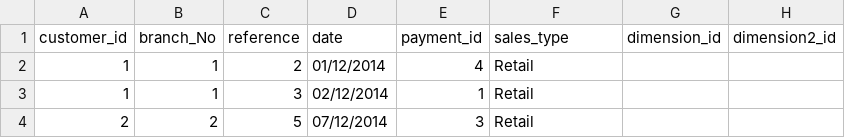
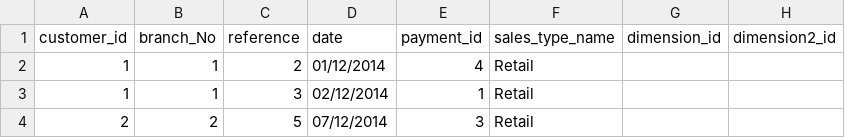
Before and after one commit to apmuthu/FA24extensions, a CSV file: Extensions/import_transactions/templates/single_line_salesinvoices.csv, drawn as a sheet; only a part is shown; the diff names each change by its address in the sheet, - before the commit and + after, or states it on an @@ line.

Commit message:
import_transactions module: fixed function name change in FA 2.4 http://frontaccounting.com/punbb/viewtopic.php?pid=30144#p30144 function get_standard_cost() => get_unit_cost() in FA 2.4 RC1 on 2016-02-23 https://github.com/apmuthu/frontac24/commit/d4394e67ae00f615358f7bd99a148494dfaa2484#diff-f5552651fdc598709e8b7607258a4dae Fixed CSV template heading line for single line sales invoices

```diff
--- a/Extensions/import_transactions/templates/single_line_salesinvoices.csv
+++ b/Extensions/import_transactions/templates/single_line_salesinvoices.csv
-F1: sales_type
+F1: sales_type_name
```
Also changed, not shown: 4 other files.
